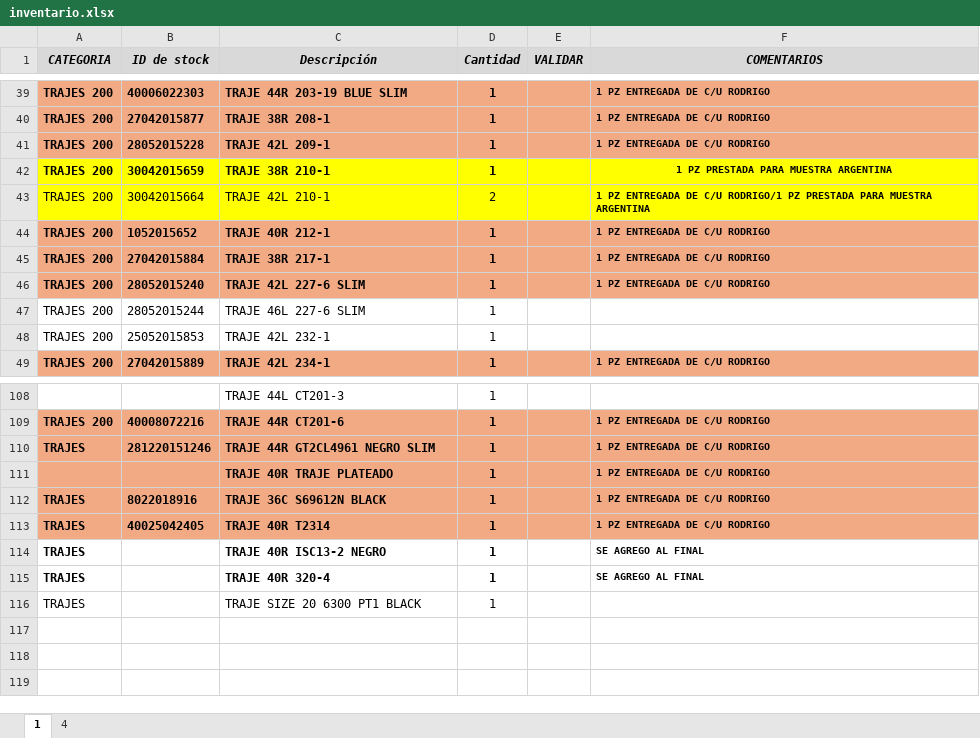
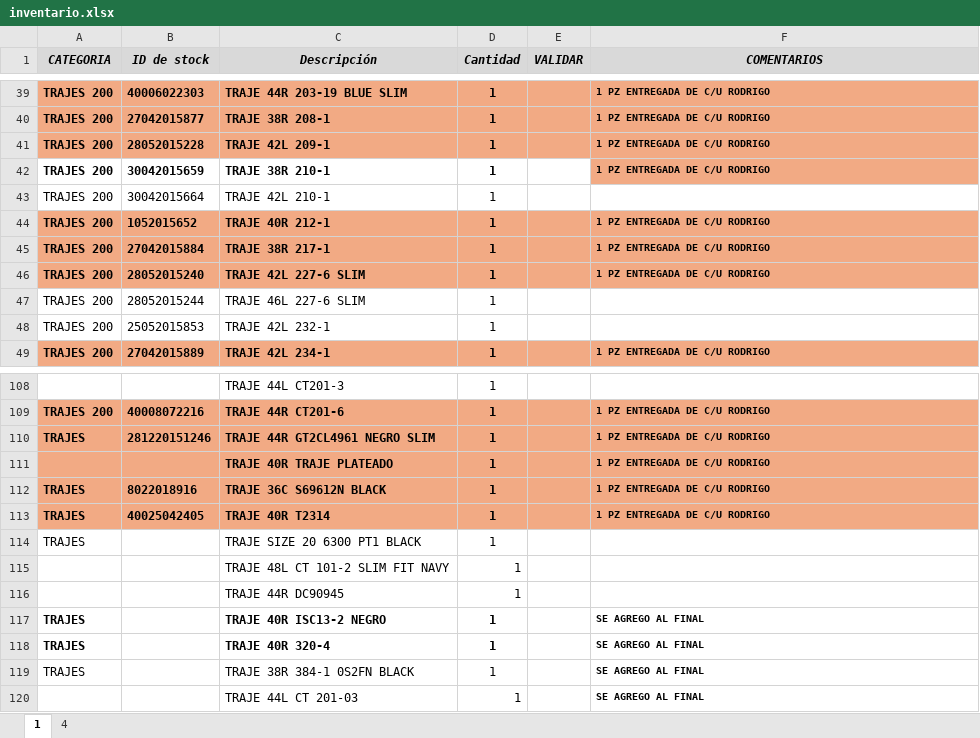
Before and after one commit to YanCarloLV/catalogo-trajes, an Excel workbook: inventario.xlsx, sheet 1, drawn as a sheet; only a part is shown, gaps mark what is left out; values as stored, in another font and other column widths than the file's, no borders; charts and pictures not drawn; addresses are those after the commit; the diff names each change by its address in the sheet, - before the commit and + after, or states it on an @@ line.

```diff
--- a/inventario.xlsx (sheet 1)
+++ b/inventario.xlsx (sheet 1)
-A42:E42 fill: #FFFF00
+A42:E42 fill: none
-F42 (COMENTARIOS): 1 PZ PRESTADA PARA MUESTRA ARGENTINA
+F42 (COMENTARIOS): 1 PZ ENTREGADA DE C/U RODRIGO
@@ F42 fill: #FFFF00 → #F2AA84, alignment: center → left @@
-A43:F43 fill: #FFFF00
+A43:F43 fill: none
-D43 (Cantidad): 2
+D43 (Cantidad): 1
-F43 (COMENTARIOS): 1 PZ ENTREGADA DE C/U RODRIGO/1 PZ PRESTADA PARA MUESTRA ARGENTINA
+F43 (COMENTARIOS): (empty)
+row 114: TRAJES |  | TRAJE SIZE 20 6300 PT1 BLACK | 1
+row 115:  |  | TRAJE 48L CT 101-2 SLIM FIT NAVY | 1
+row 116:  |  | TRAJE 44R DC90945 | 1
-C119 (Descripción): TRAJE SIZE 20 6300 PT1 BLACK
+C119 (Descripción): TRAJE 38R 384-1 0S2FN BLACK
-F119 (COMENTARIOS): (empty)
+F119 (COMENTARIOS): SE AGREGO AL FINAL
+row 120:  |  | TRAJE 44L CT 201-03 | 1 |  | SE AGREGO AL FINAL
```
Also changed, not shown: sheet 4, hidden cells, charts or pictures, showroom.xlsx.
